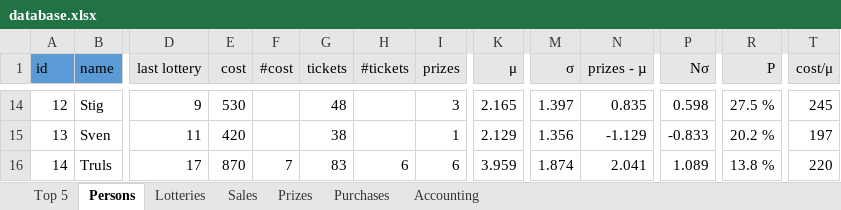
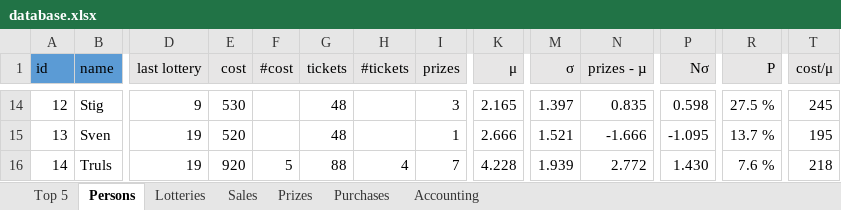
Before and after one commit to trulsedv/vinlotteri, an Excel workbook: database.xlsx, sheet Persons, drawn as a sheet; only a part is shown, gaps mark what is left out; values as stored, in another font and other column widths than the file's, no borders; table styles not drawn; the diff covers the shown part only; the diff names each change by its address in the sheet, - before the commit and + after, or states it on an @@ line.

```diff
--- a/database.xlsx (sheet Persons)
+++ b/database.xlsx (sheet Persons)
-D15 (last lottery): 11
+D15 (last lottery): 19
-E15 (cost): 420
+E15 (cost): 520
-G15 (tickets): 38
+G15 (tickets): 48
-K15 (μ): 2.129
+K15 (μ): 2.666
-M15 (σ): 1.356
+M15 (σ): 1.521
-N15 (prizes - µ): -1.129
+N15 (prizes - µ): -1.666
-P15 (Nσ): -0.833
+P15 (Nσ): -1.095
-R15 (P): 20.2 %
+R15 (P): 13.7 %
-T15 (cost/μ): 197
+T15 (cost/μ): 195
-D16 (last lottery): 17
+D16 (last lottery): 19
-E16 (cost): 870
+E16 (cost): 920
-F16 (#cost): 7
+F16 (#cost): 5
-G16 (tickets): 83
+G16 (tickets): 88
-H16 (#tickets): 6
+H16 (#tickets): 4
-I16 (prizes): 6
+I16 (prizes): 7
-K16 (μ): 3.959
+K16 (μ): 4.228
-M16 (σ): 1.874
+M16 (σ): 1.939
-N16 (prizes - µ): 2.041
+N16 (prizes - µ): 2.772
-P16 (Nσ): 1.089
+P16 (Nσ): 1.430
-R16 (P): 13.8 %
+R16 (P): 7.6 %
-T16 (cost/μ): 220
+T16 (cost/μ): 218
```
Also changed, not shown: 2 added rows and 379 edited cells elsewhere in this sheet, sheet Sales, sheet Top 5, sheet Prizes, sheet Accounting, sheet Lotteries, sheet Purchases, hidden cells, 2 other files.
